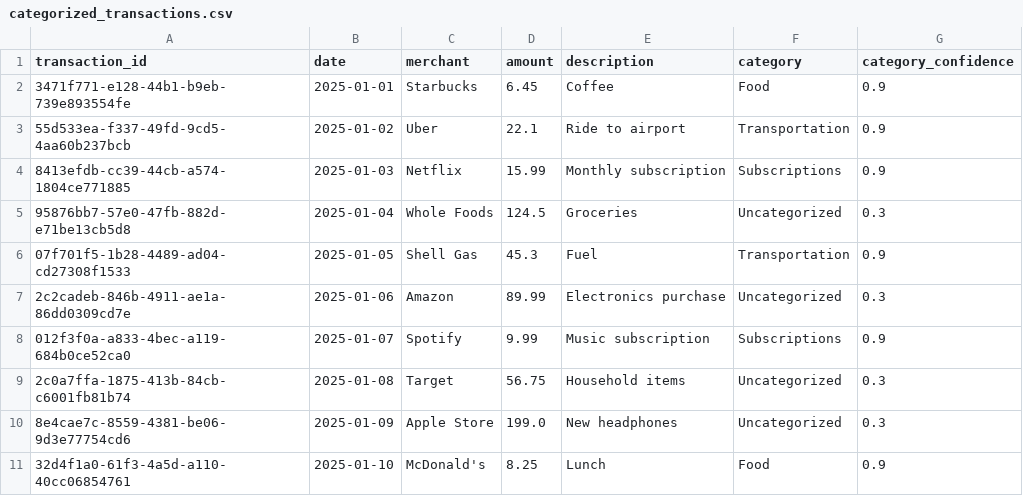
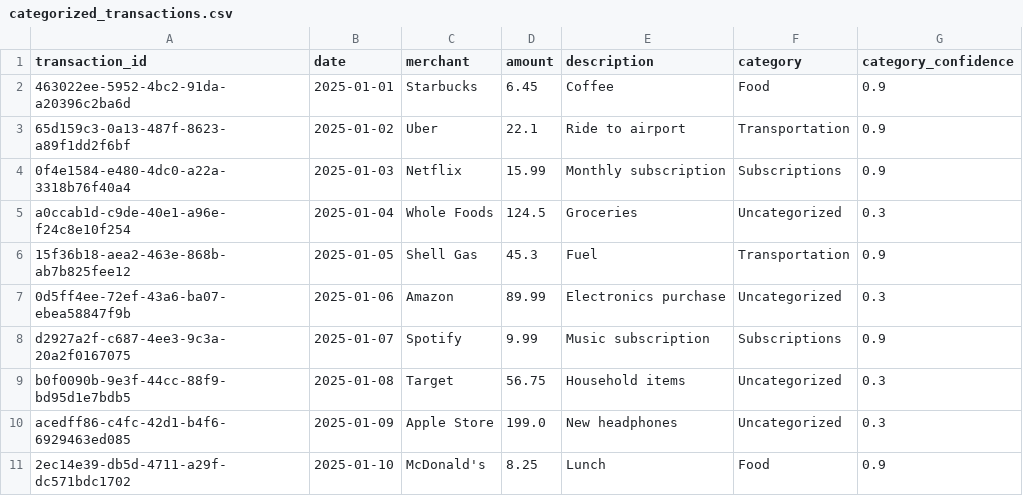
Before and after one commit to kcbailey111/Personal_Finance_Agent, a CSV file: data/processed/categorized_transactions.csv, drawn as a sheet.

Commit message:
Addtions of Proceessed Categorized Transaction

```diff
--- a/data/processed/categorized_transactions.csv
+++ b/data/processed/categorized_transactions.csv
@@ -1,11 +1,11 @@
 transaction_id,date,merchant,amount,description,category,category_confidence
-3471f771-e128-44b1-b9eb-739e893554fe,2025-01-01,Starbucks,6.45,Coffee,Food,0.9
-55d533ea-f337-49fd-9cd5-4aa60b237bcb,2025-01-02,Uber,22.1,Ride to airport,Transportation,0.9
-8413efdb-cc39-44cb-a574-1804ce771885,2025-01-03,Netflix,15.99,Monthly subscription,Subscriptions,0.9
-95876bb7-57e0-47fb-882d-e71be13cb5d8,2025-01-04,Whole Foods,124.5,Groceries,Uncategorized,0.3
-07f701f5-1b28-4489-ad04-cd27308f1533,2025-01-05,Shell Gas,45.3,Fuel,Transportation,0.9
-2c2cadeb-846b-4911-ae1a-86dd0309cd7e,2025-01-06,Amazon,89.99,Electronics purchase,Uncategorized,0.3
-012f3f0a-a833-4bec-a119-684b0ce52ca0,2025-01-07,Spotify,9.99,Music subscription,Subscriptions,0.9
-2c0a7ffa-1875-413b-84cb-c6001fb81b74,2025-01-08,Target,56.75,Household items,Uncategorized,0.3
-8e4cae7c-8559-4381-be06-9d3e77754cd6,2025-01-09,Apple Store,199.0,New headphones,Uncategorized,0.3
-32d4f1a0-61f3-4a5d-a110-40cc06854761,2025-01-10,McDonald's,8.25,Lunch,Food,0.9
+463022ee-5952-4bc2-91da-a20396c2ba6d,2025-01-01,Starbucks,6.45,Coffee,Food,0.9
+65d159c3-0a13-487f-8623-a89f1dd2f6bf,2025-01-02,Uber,22.1,Ride to airport,Transportation,0.9
+0f4e1584-e480-4dc0-a22a-3318b76f40a4,2025-01-03,Netflix,15.99,Monthly subscription,Subscriptions,0.9
+a0ccab1d-c9de-40e1-a96e-f24c8e10f254,2025-01-04,Whole Foods,124.5,Groceries,Uncategorized,0.3
+15f36b18-aea2-463e-868b-ab7b825fee12,2025-01-05,Shell Gas,45.3,Fuel,Transportation,0.9
+0d5ff4ee-72ef-43a6-ba07-ebea58847f9b,2025-01-06,Amazon,89.99,Electronics purchase,Uncategorized,0.3
+d2927a2f-c687-4ee3-9c3a-20a2f0167075,2025-01-07,Spotify,9.99,Music subscription,Subscriptions,0.9
+b0f0090b-9e3f-44cc-88f9-bd95d1e7bdb5,2025-01-08,Target,56.75,Household items,Uncategorized,0.3
+acedff86-c4fc-42d1-b4f6-6929463ed085,2025-01-09,Apple Store,199.0,New headphones,Uncategorized,0.3
+2ec14e39-db5d-4711-a29f-dc571bdc1702,2025-01-10,McDonald's,8.25,Lunch,Food,0.9
```
